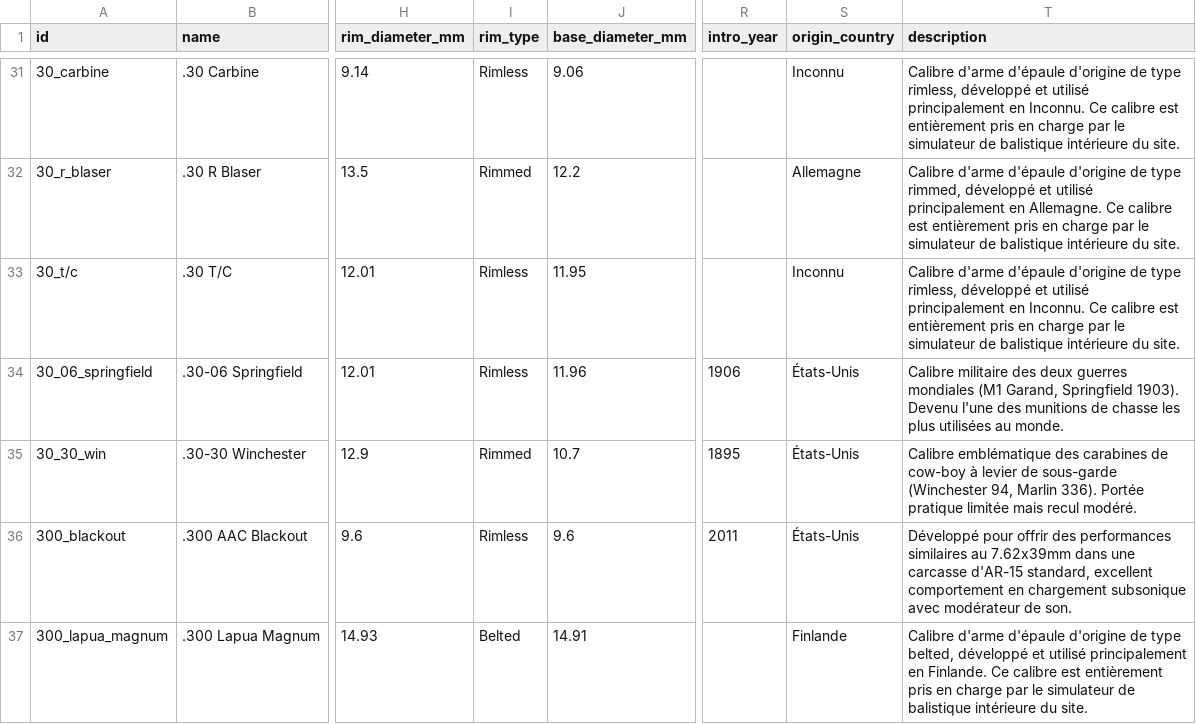
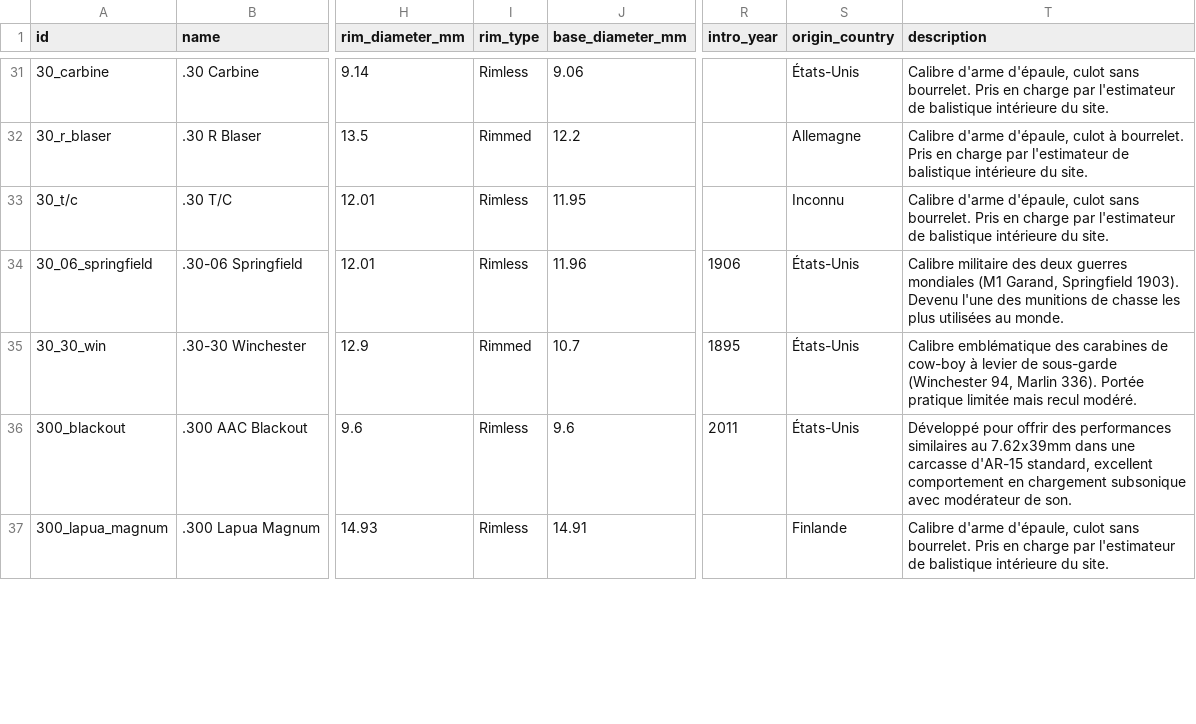
Before and after one commit to fbastin/calibers, a CSV file: calibers.csv, drawn as a sheet; only a part is shown, gaps mark what is left out; the diff covers the shown part only; the diff names each change by its address in the sheet, - before the commit and + after, or states it on an @@ line.

```diff
--- a/calibers.csv
+++ b/calibers.csv
-S31 (origin_country): Inconnu
+S31 (origin_country): États-Unis
-T31 (description): Calibre d'arme d'épaule d'origine de type rimless, développé et utilisé principalement en Inconnu. Ce calibre est entièrement pris en charge par le simulateur de balistique…
+T31 (description): Calibre d'arme d'épaule, culot sans bourrelet. Pris en charge par l'estimateur de balistique…
-T32 (description): Calibre d'arme d'épaule d'origine de type rimmed, développé et utilisé principalement en Allemagne. Ce calibre est entièrement pris en charge par le simulateur de balistique…
+T32 (description): Calibre d'arme d'épaule, culot à bourrelet. Pris en charge par l'estimateur de balistique…
-T33 (description): Calibre d'arme d'épaule d'origine de type rimless, développé et utilisé principalement en Inconnu. Ce calibre est entièrement pris en charge par le simulateur de balistique…
+T33 (description): Calibre d'arme d'épaule, culot sans bourrelet. Pris en charge par l'estimateur de balistique…
-I37 (rim_type): Belted
+I37 (rim_type): Rimless
-T37 (description): Calibre d'arme d'épaule d'origine de type belted, développé et utilisé principalement en Finlande. Ce calibre est entièrement pris en charge par le simulateur de balistique…
+T37 (description): Calibre d'arme d'épaule, culot sans bourrelet. Pris en charge par l'estimateur de balistique…
```
Also changed, not shown: 84 edited cells elsewhere in this file, 4 other files.
